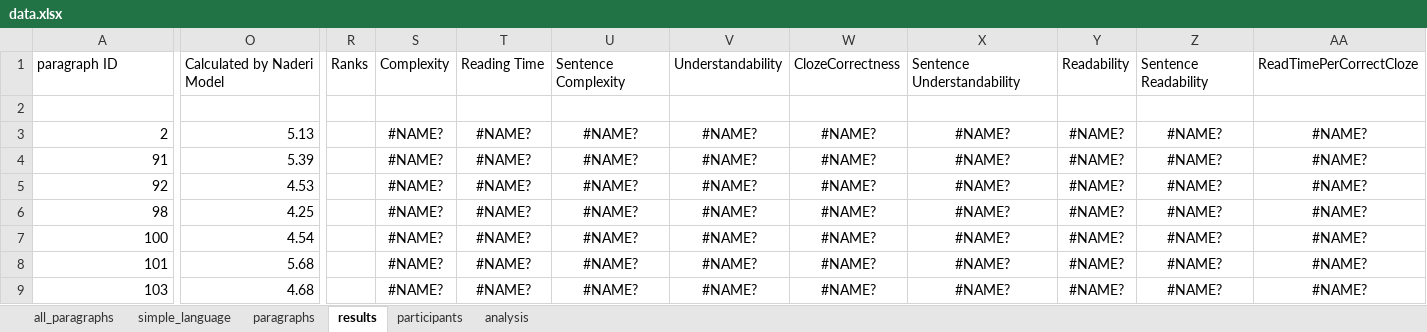
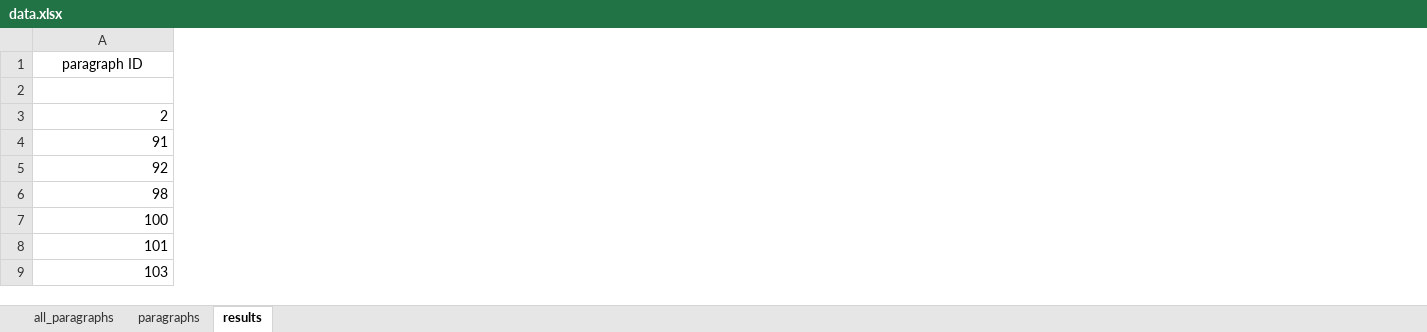
Before and after one commit to malfynnction/bachelor-thesis, an Excel workbook: data.xlsx, sheet results, drawn as a sheet; only a part is shown, gaps mark what is left out; values as stored, in another font and other column widths than the file's, no borders; the diff covers the shown part only; the diff names each change by its address in the sheet, - before the commit and + after, or states it on an @@ line.

Commit message:
clean up data sheet

```diff
--- a/data.xlsx (sheet results)
+++ b/data.xlsx (sheet results)
-sheet tab: simple_language
-sheet tab: participants
-sheet tab: analysis
-column O, rows 1-9: Calculated by Naderi Model |  | 5.13 | 5.39 | 4.53 | 4.25 | 4.54 | 5.68 | 4.68
-column R, row 1: Ranks
-column S, rows 1-9: Complexity |  | #NAME? | #NAME? | #NAME? | #NAME? | #NAME? | #NAME? | #NAME?
-column T, rows 1-9: Reading Time |  | #NAME? | #NAME? | #NAME? | #NAME? | #NAME? | #NAME? | #NAME?
-column U, rows 1-9: Sentence Complexity |  | #NAME? | #NAME? | #NAME? | #NAME? | #NAME? | #NAME? | #NAME?
-column V, rows 1-9: Understandability |  | #NAME? | #NAME? | #NAME? | #NAME? | #NAME? | #NAME? | #NAME?
-column W, rows 1-9: ClozeCorrectness |  | #NAME? | #NAME? | #NAME? | #NAME? | #NAME? | #NAME? | #NAME?
-column X, rows 1-9: Sentence Understandability |  | #NAME? | #NAME? | #NAME? | #NAME? | #NAME? | #NAME? | #NAME?
-column Y, rows 1-9: Readability |  | #NAME? | #NAME? | #NAME? | #NAME? | #NAME? | #NAME? | #NAME?
-column Z, rows 1-9: Sentence Readability |  | #NAME? | #NAME? | #NAME? | #NAME? | #NAME? | #NAME? | #NAME?
-column AA, rows 1-9: ReadTimePerCorrectCloze |  | #NAME? | #NAME? | #NAME? | #NAME? | #NAME? | #NAME? | #NAME?
-A1 alignment: left
+A1 alignment: center
```
Also changed, not shown: 2 removed columns, 2 edited cells, cell formats and merged cells elsewhere in this sheet.
